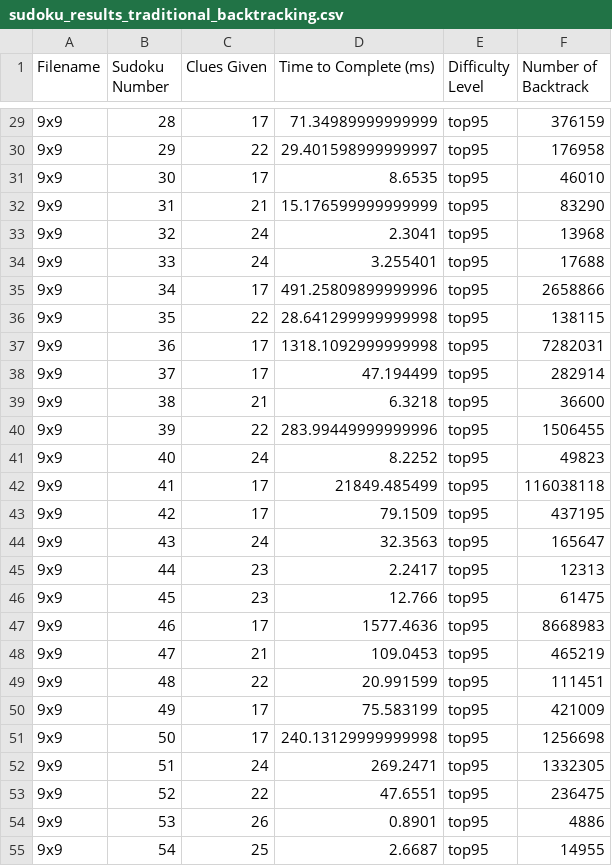
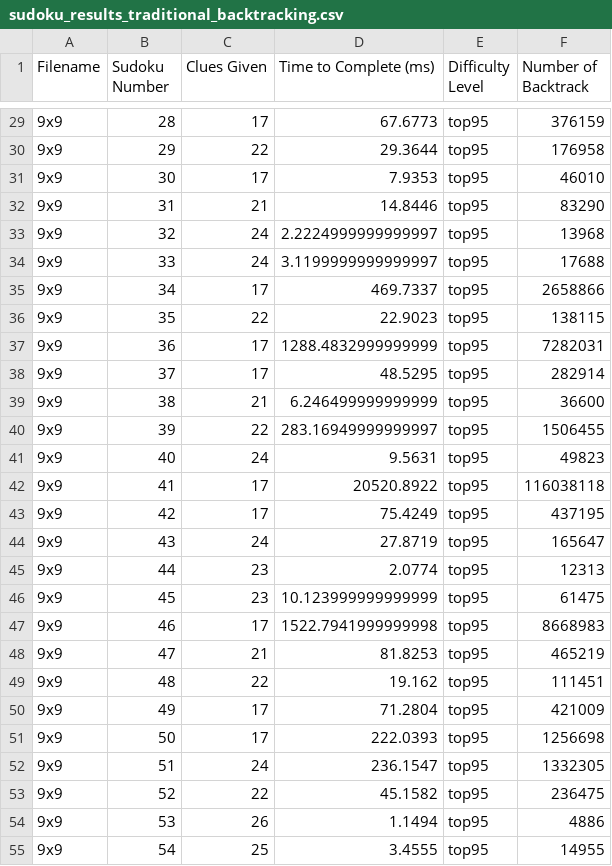
Before and after one commit to october-9th/SudokuSolverWithXandGAs, a CSV file: src/boards/ref/sudoku_results_traditional_backtracking.csv, drawn as a sheet; only a part is shown, gaps mark what is left out; the diff covers the shown part only.

```diff
--- a/src/boards/ref/sudoku_results_traditional_backtracking.csv
+++ b/src/boards/ref/sudoku_results_traditional_backtracking.csv
@@ -29,27 +29,27 @@ Filename,Sudoku Number,Clues Given,Time to Complete (ms),Difficulty Level,Number
-9x9,28,17,71.34989999999999,top95,376159
-9x9,29,22,29.401598999999997,top95,176958
-9x9,30,17,8.6535,top95,46010
-9x9,31,21,15.176599999999999,top95,83290
-9x9,32,24,2.3041,top95,13968
-9x9,33,24,3.255401,top95,17688
-9x9,34,17,491.25809899999996,top95,2658866
-9x9,35,22,28.641299999999998,top95,138115
-9x9,36,17,1318.1092999999998,top95,7282031
-9x9,37,17,47.194499,top95,282914
-9x9,38,21,6.3218,top95,36600
-9x9,39,22,283.99449999999996,top95,1506455
-9x9,40,24,8.2252,top95,49823
-9x9,41,17,21849.485499,top95,116038118
-9x9,42,17,79.1509,top95,437195
-9x9,43,24,32.3563,top95,165647
-9x9,44,23,2.2417,top95,12313
-9x9,45,23,12.766,top95,61475
-9x9,46,17,1577.4636,top95,8668983
-9x9,47,21,109.0453,top95,465219
-9x9,48,22,20.991599,top95,111451
-9x9,49,17,75.583199,top95,421009
-9x9,50,17,240.13129999999998,top95,1256698
-9x9,51,24,269.2471,top95,1332305
-9x9,52,22,47.6551,top95,236475
-9x9,53,26,0.8901,top95,4886
-9x9,54,25,2.6687,top95,14955
+9x9,28,17,67.6773,top95,376159
+9x9,29,22,29.3644,top95,176958
+9x9,30,17,7.9353,top95,46010
+9x9,31,21,14.8446,top95,83290
+9x9,32,24,2.2224999999999997,top95,13968
+9x9,33,24,3.1199999999999997,top95,17688
+9x9,34,17,469.7337,top95,2658866
+9x9,35,22,22.9023,top95,138115
+9x9,36,17,1288.4832999999999,top95,7282031
+9x9,37,17,48.5295,top95,282914
+9x9,38,21,6.246499999999999,top95,36600
+9x9,39,22,283.16949999999997,top95,1506455
+9x9,40,24,9.5631,top95,49823
+9x9,41,17,20520.8922,top95,116038118
+9x9,42,17,75.4249,top95,437195
+9x9,43,24,27.8719,top95,165647
+9x9,44,23,2.0774,top95,12313
+9x9,45,23,10.123999999999999,top95,61475
+9x9,46,17,1522.7941999999998,top95,8668983
+9x9,47,21,81.8253,top95,465219
+9x9,48,22,19.162,top95,111451
+9x9,49,17,71.2804,top95,421009
+9x9,50,17,222.0393,top95,1256698
+9x9,51,24,236.1547,top95,1332305
+9x9,52,22,45.1582,top95,236475
+9x9,53,26,1.1494,top95,4886
+9x9,54,25,3.4555,top95,14955
```
Also changed, not shown: 68 edited cells elsewhere in this file, src/boards/ref/sudoku_results_heuristic_moves_backtracking.csv, 6 other files.
